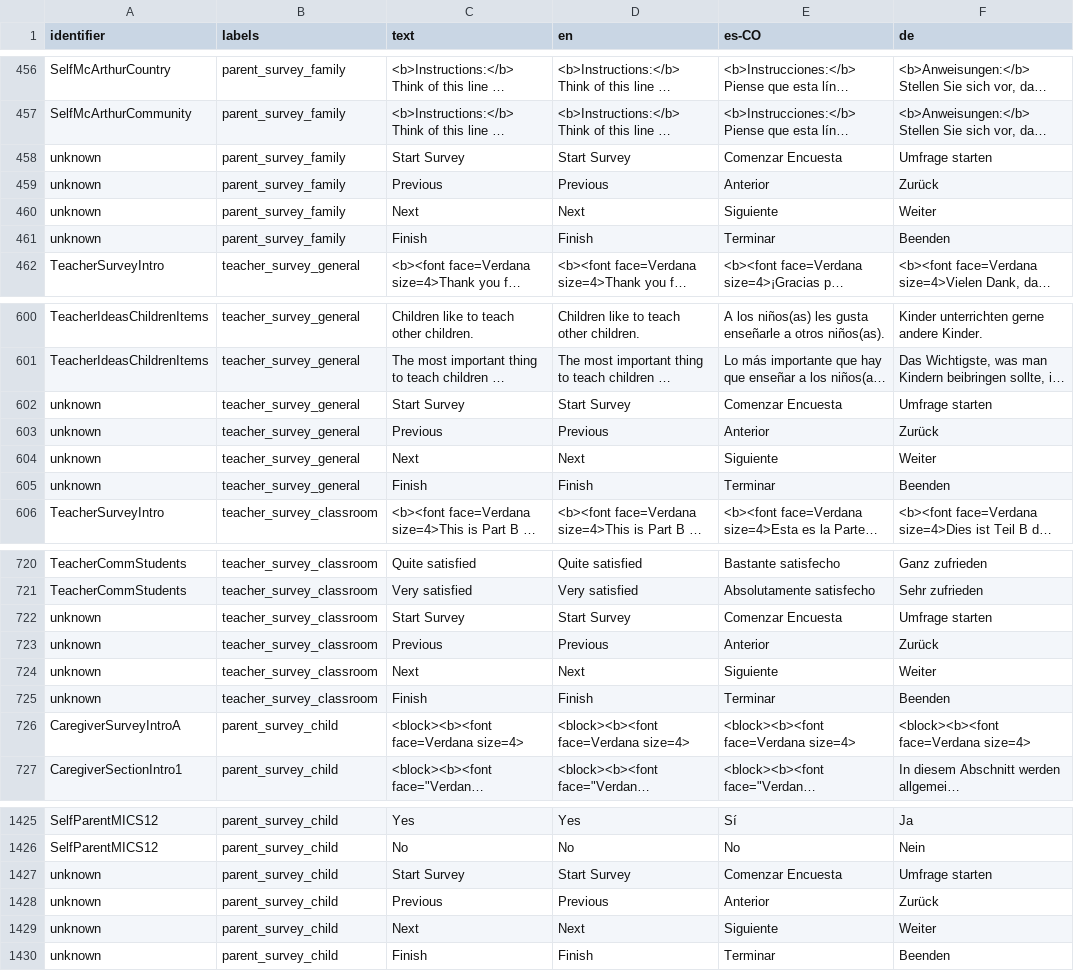
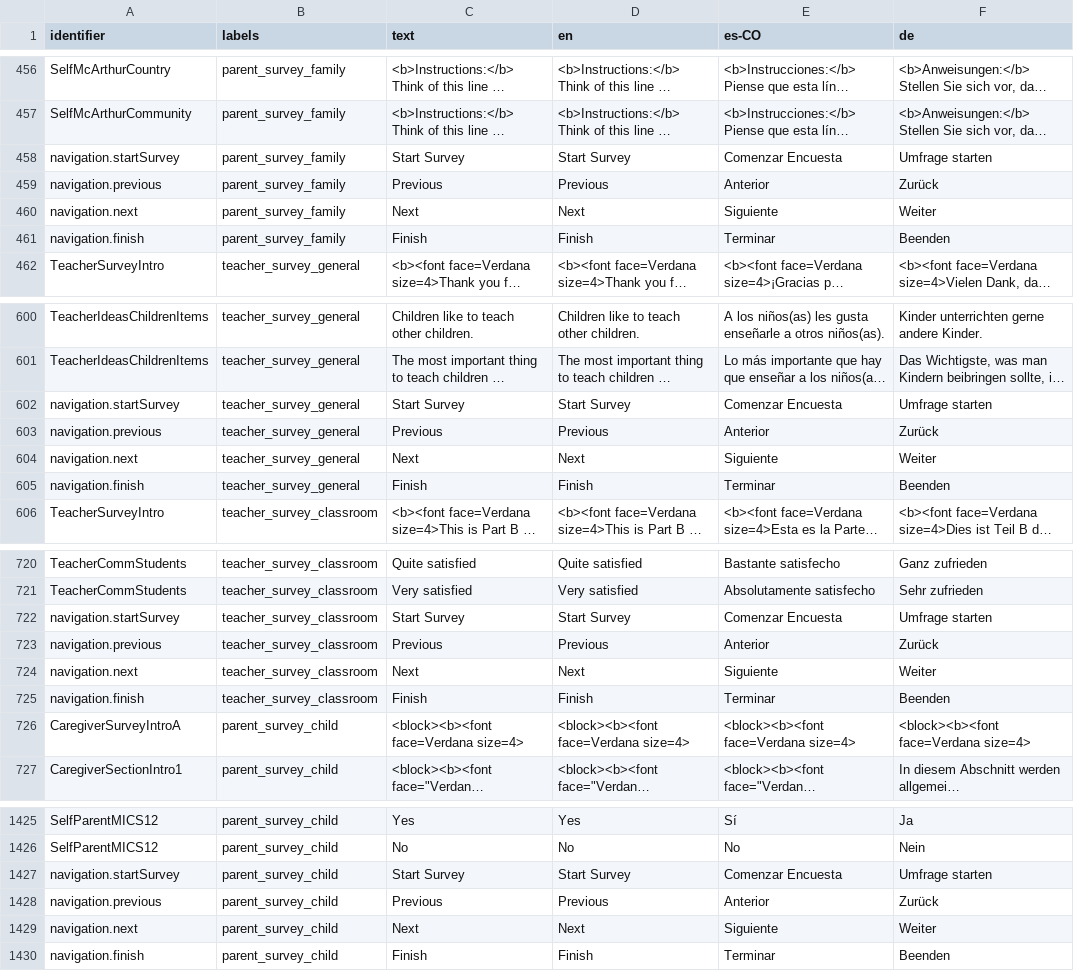
Before and after one commit to levante-framework/levante_translations, a CSV file: translations/surveys.csv, drawn as a sheet; only a part is shown, gaps mark what is left out; long unchanged cells end in …; the diff names each change by its address in the sheet, - before the commit and + after, or states it on an @@ line.

Commit message:
New translations translations/surveys.csv (bundle: 20)

```diff
--- a/translations/surveys.csv
+++ b/translations/surveys.csv
-A458 (identifier): unknown
+A458 (identifier): navigation.startSurvey
-A459 (identifier): unknown
+A459 (identifier): navigation.previous
-A460 (identifier): unknown
+A460 (identifier): navigation.next
-A461 (identifier): unknown
+A461 (identifier): navigation.finish
-A602 (identifier): unknown
+A602 (identifier): navigation.startSurvey
-A603 (identifier): unknown
+A603 (identifier): navigation.previous
-A604 (identifier): unknown
+A604 (identifier): navigation.next
-A605 (identifier): unknown
+A605 (identifier): navigation.finish
-A722 (identifier): unknown
+A722 (identifier): navigation.startSurvey
-A723 (identifier): unknown
+A723 (identifier): navigation.previous
-A724 (identifier): unknown
+A724 (identifier): navigation.next
-A725 (identifier): unknown
+A725 (identifier): navigation.finish
-A1427 (identifier): unknown
+A1427 (identifier): navigation.startSurvey
-A1428 (identifier): unknown
+A1428 (identifier): navigation.previous
-A1429 (identifier): unknown
+A1429 (identifier): navigation.next
-A1430 (identifier): unknown
+A1430 (identifier): navigation.finish
```
